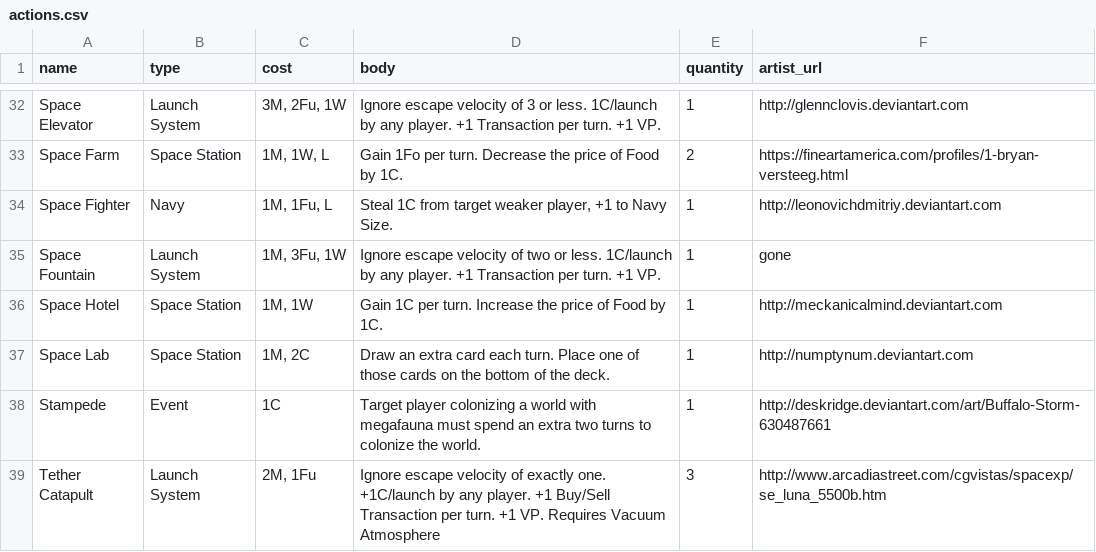
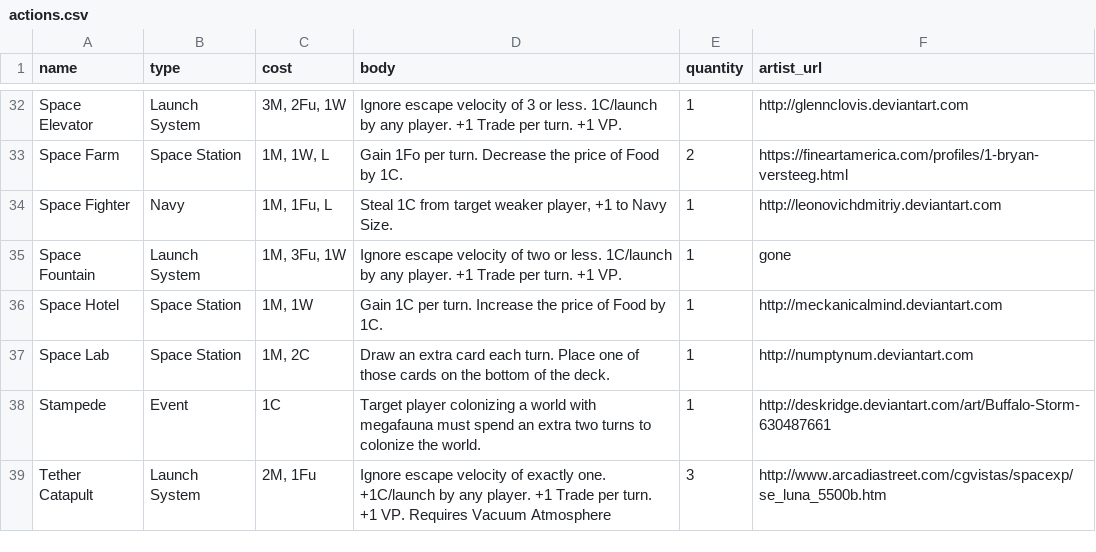
Before and after one commit to jackobear/exo, a CSV file: exo/database/seeds/csv/actions.csv, drawn as a sheet; only a part is shown, gaps mark what is left out; the diff covers the shown part only; the diff names each change by its address in the sheet, - before the commit and + after, or states it on an @@ line.

```diff
--- a/exo/database/seeds/csv/actions.csv
+++ b/exo/database/seeds/csv/actions.csv
-D32 (body): …player. +1 Transaction per turn.…
+D32 (body): …player. +1 Trade per turn.…
-D35 (body): …player. +1 Transaction per turn.…
+D35 (body): …player. +1 Trade per turn.…
-D39 (body): …player. +1 Buy/Sell Transaction per turn.…
+D39 (body): …player. +1 Trade per turn.…
```
Also changed, not shown: 15 edited cells elsewhere in this file, exo/database/seeds/csv/asteroids.csv, exo/database/seeds/csv/factions.csv, 30 other files.
